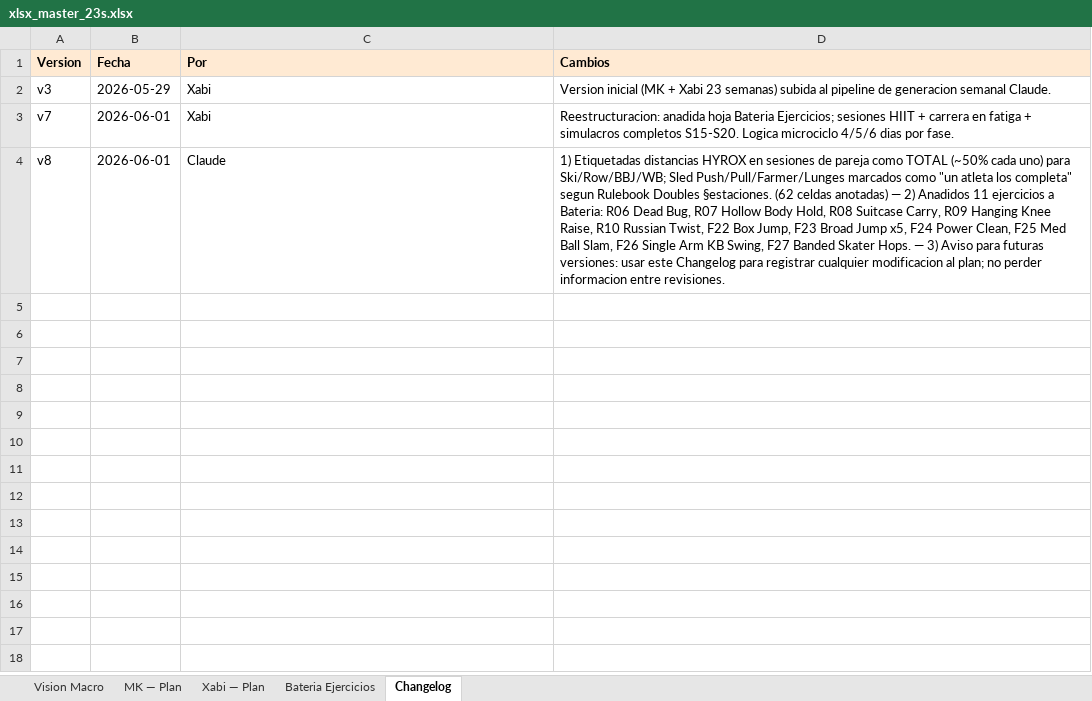
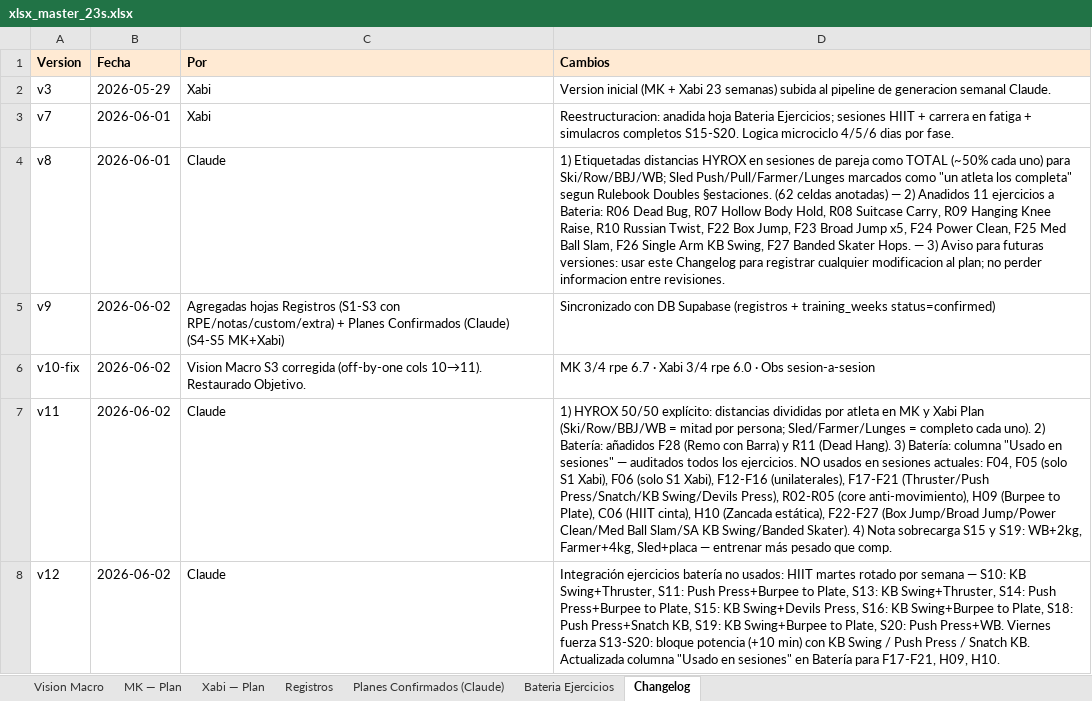
Before and after one commit to mkgm2000/mkxa, an Excel workbook: docs/training-sources/xlsx_master_23s.xlsx, sheet Changelog, drawn as a sheet; values as stored, in another font and other column widths than the file's, no borders; the diff names each change by its address in the sheet, - before the commit and + after, or states it on an @@ line.

```diff
--- a/docs/training-sources/xlsx_master_23s.xlsx (sheet Changelog)
+++ b/docs/training-sources/xlsx_master_23s.xlsx (sheet Changelog)
+sheet tab: Registros
+sheet tab: Planes Confirmados (Claude)
+row 5: v9 | 2026-06-02 | Agregadas hojas Registros (S1-S3 con RPE/notas/custom/extra) + Planes Confirmados (Claude) (S4-S5 MK+Xabi) | Sincronizado con DB Supabase (registros + training_weeks status=confirmed)
+row 6: v10-fix | 2026-06-02 | Vision Macro S3 corregida (off-by-one cols 10→11). Restaurado Objetivo. | MK 3/4 rpe 6.7 · Xabi 3/4 rpe 6.0 · Obs sesion-a-sesion
+row 7: v11 | 2026-06-02 | Claude | 1) HYROX 50/50 explícito: distancias divididas por atleta en MK y Xabi Plan (Ski/Row/BBJ/WB = mitad por persona; Sled/Farmer/Lunges = completo cada uno). 2) Batería: añadidos F28 (Remo con Barra) y R11 (Dead Hang). 3) Batería: columna "Usado en sesiones" — auditados todos los ejercicios. NO usados en sesiones actuales: F04, F05 (solo S1 Xabi), F06 (solo S1 Xabi), F12-F16 (unilaterales), F17-F21 (Thruster/Push Press/Snatch/KB Swing/Devils Press), R02-R05 (core anti-movimiento), H09 (Burpee to Plate), C06 (HIIT cinta), H10 (Zancada estática), F22-F27 (Box Jump/Broad Jump/Power Clean/Med Ball Slam/SA KB Swing/Banded Skater). 4) Nota sobrecarga S15 y S19: WB+2kg, Farmer+4kg, Sled+placa — entrenar más pesado que comp.
+row 8: v12 | 2026-06-02 | Claude | Integración ejercicios batería no usados: HIIT martes rotado por semana — S10: KB Swing+Thruster, S11: Push Press+Burpee to Plate, S13: KB Swing+Thruster, S14: Push Press+Burpee to Plate, S15: KB Swing+Devils Press, S16: KB Swing+Burpee to Plate, S18: Push Press+Snatch KB, S19: KB Swing+Burpee to Plate, S20: Push Press+WB. Viernes fuerza S13-S20: bloque potencia (+10 min) con KB Swing / Push Press / Snatch KB. Actualizada columna "Usado en sesiones" en Batería para F17-F21, H09, H10.
```
Also changed, not shown: sheet MK — Plan, sheet Xabi — Plan, sheet Bateria Ejercicios, sheet Vision Macro, 6 other files.
